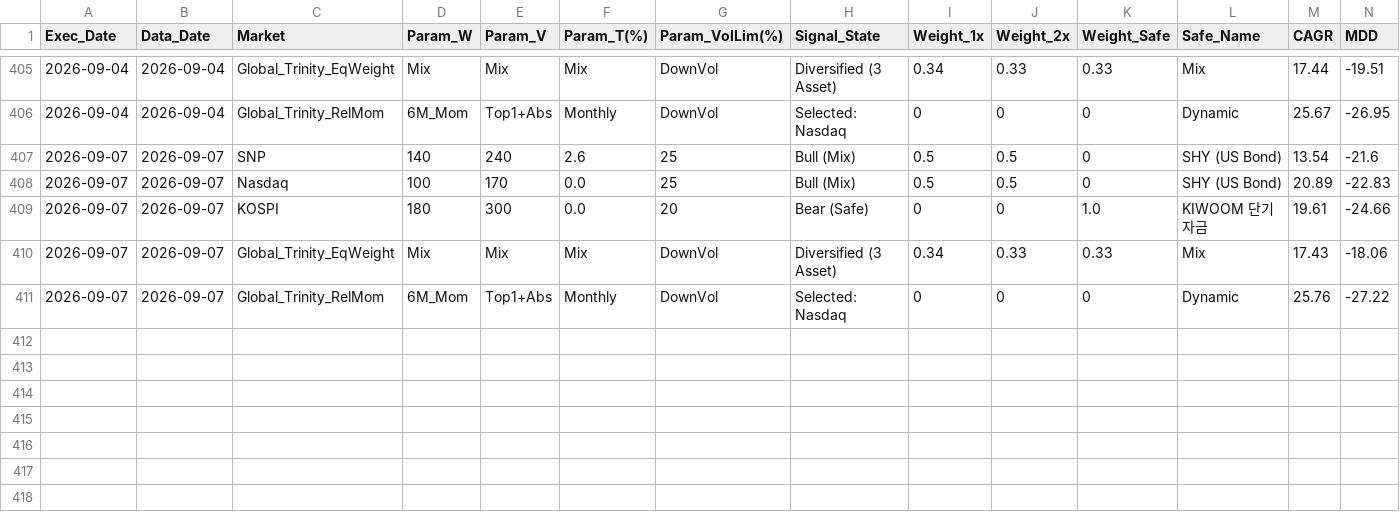
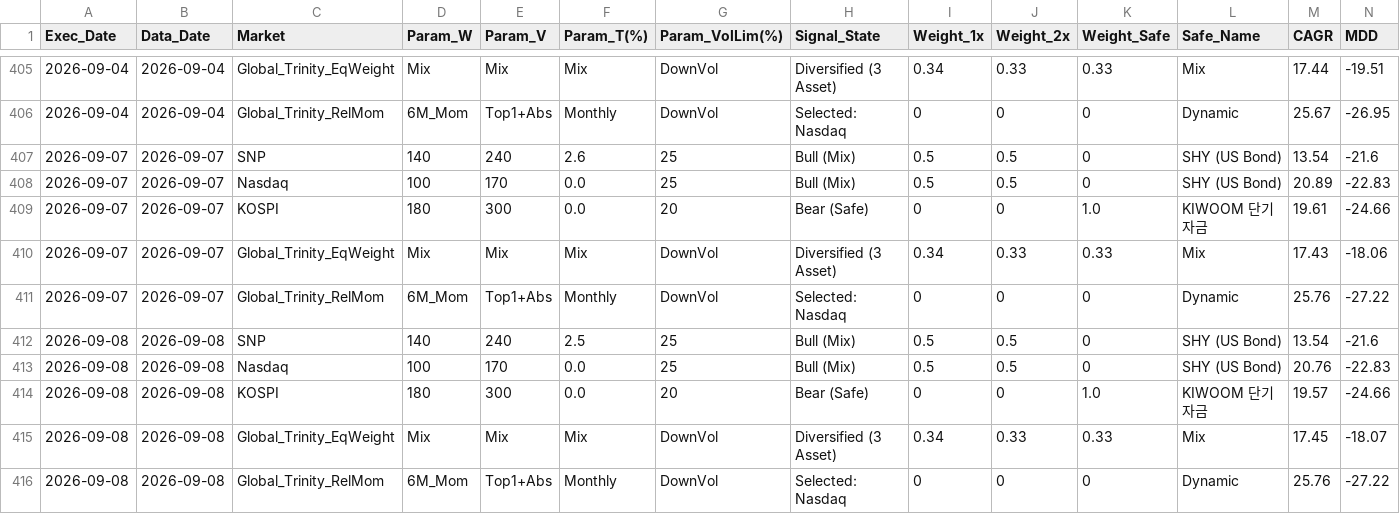
Before and after one commit to crowmag2/wejump, a CSV file: daily_plots_v9_live/daily_portfolio_log_v9_live.csv, drawn as a sheet; only a part is shown, gaps mark what is left out; rows hold the shown columns only; the diff names each change by its address in the sheet, - before the commit and + after, or states it on an @@ line.

```diff
--- a/daily_plots_v9_live/daily_portfolio_log_v9_live.csv
+++ b/daily_plots_v9_live/daily_portfolio_log_v9_live.csv
+row 412: 2026-09-08 | 2026-09-08 | SNP | 140 | 240 | 2.5 | 25 | Bull (Mix) | 0.5 | 0.5 | 0 | SHY (US Bond) | 13.54 | -21.6
+row 413: 2026-09-08 | 2026-09-08 | Nasdaq | 100 | 170 | 0.0 | 25 | Bull (Mix) | 0.5 | 0.5 | 0 | SHY (US Bond) | 20.76 | -22.83
+row 414: 2026-09-08 | 2026-09-08 | KOSPI | 180 | 300 | 0.0 | 20 | Bear (Safe) | 0 | 0 | 1.0 | KIWOOM 단기자금 | 19.57 | -24.66
+row 415: 2026-09-08 | 2026-09-08 | Global_Trinity_EqWeight | Mix | Mix | Mix | DownVol | Diversified (3 Asset) | 0.34 | 0.33 | 0.33 | Mix | 17.45 | -18.07
+row 416: 2026-09-08 | 2026-09-08 | Global_Trinity_RelMom | 6M_Mom | Top1+Abs | Monthly | DownVol | Selected: Nasdaq | 0 | 0 | 0 | Dynamic | 25.76 | -27.22
```
Also changed, not shown: 7 other files.
